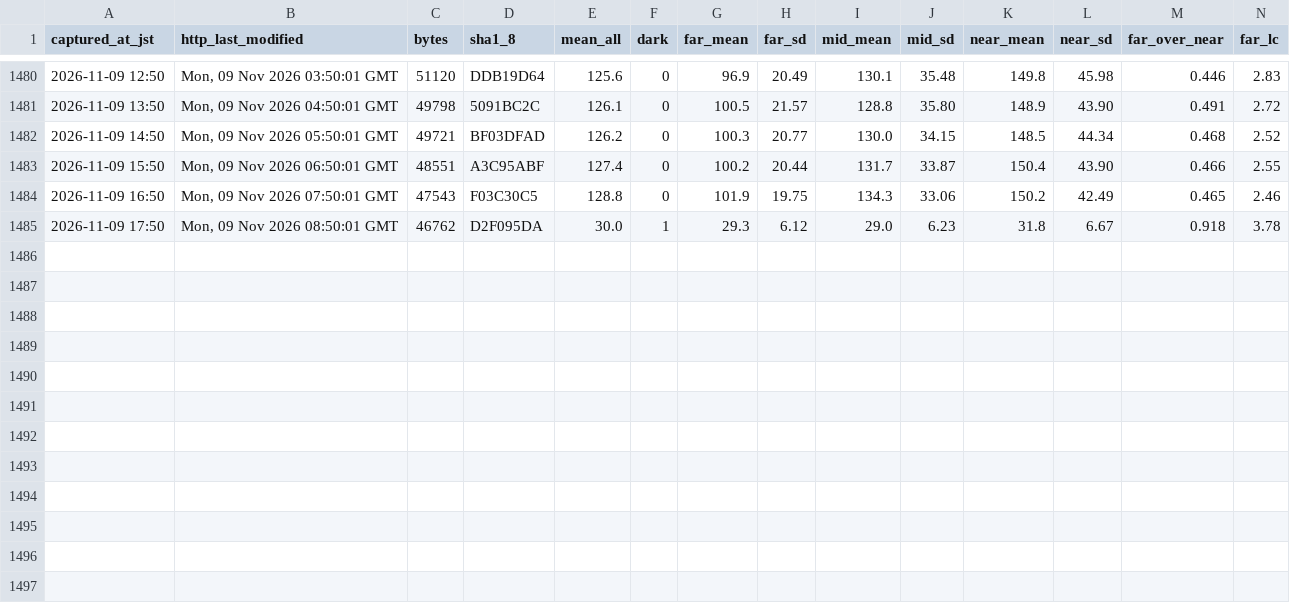
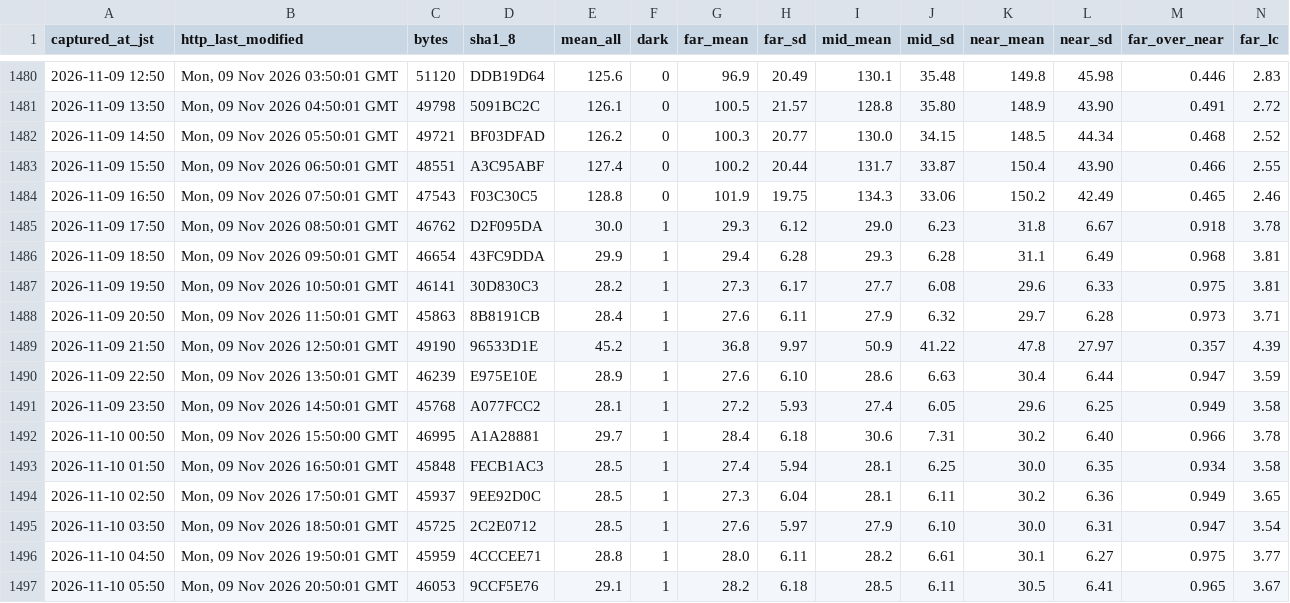
Before and after one commit to t-fukuda-ux/karstweather, a CSV file: camera/mezuru_contrast.csv, drawn as a sheet; only a part is shown, gaps mark what is left out; rows hold the shown columns only; the diff names each change by its address in the sheet, - before the commit and + after, or states it on an @@ line.

```diff
--- a/camera/mezuru_contrast.csv
+++ b/camera/mezuru_contrast.csv
+row 1486: 2026-11-09 18:50 | Mon, 09 Nov 2026 09:50:01 GMT | 46654 | 43FC9DDA | 29.9 | 1 | 29.4 | 6.28 | 29.3 | 6.28 | 31.1 | 6.49 | 0.968 | 3.81
+row 1487: 2026-11-09 19:50 | Mon, 09 Nov 2026 10:50:01 GMT | 46141 | 30D830C3 | 28.2 | 1 | 27.3 | 6.17 | 27.7 | 6.08 | 29.6 | 6.33 | 0.975 | 3.81
+row 1488: 2026-11-09 20:50 | Mon, 09 Nov 2026 11:50:01 GMT | 45863 | 8B8191CB | 28.4 | 1 | 27.6 | 6.11 | 27.9 | 6.32 | 29.7 | 6.28 | 0.973 | 3.71
+row 1489: 2026-11-09 21:50 | Mon, 09 Nov 2026 12:50:01 GMT | 49190 | 96533D1E | 45.2 | 1 | 36.8 | 9.97 | 50.9 | 41.22 | 47.8 | 27.97 | 0.357 | 4.39
+row 1490: 2026-11-09 22:50 | Mon, 09 Nov 2026 13:50:01 GMT | 46239 | E975E10E | 28.9 | 1 | 27.6 | 6.10 | 28.6 | 6.63 | 30.4 | 6.44 | 0.947 | 3.59
+row 1491: 2026-11-09 23:50 | Mon, 09 Nov 2026 14:50:01 GMT | 45768 | A077FCC2 | 28.1 | 1 | 27.2 | 5.93 | 27.4 | 6.05 | 29.6 | 6.25 | 0.949 | 3.58
+row 1492: 2026-11-10 00:50 | Mon, 09 Nov 2026 15:50:00 GMT | 46995 | A1A28881 | 29.7 | 1 | 28.4 | 6.18 | 30.6 | 7.31 | 30.2 | 6.40 | 0.966 | 3.78
+row 1493: 2026-11-10 01:50 | Mon, 09 Nov 2026 16:50:01 GMT | 45848 | FECB1AC3 | 28.5 | 1 | 27.4 | 5.94 | 28.1 | 6.25 | 30.0 | 6.35 | 0.934 | 3.58
+row 1494: 2026-11-10 02:50 | Mon, 09 Nov 2026 17:50:01 GMT | 45937 | 9EE92D0C | 28.5 | 1 | 27.3 | 6.04 | 28.1 | 6.11 | 30.2 | 6.36 | 0.949 | 3.65
+row 1495: 2026-11-10 03:50 | Mon, 09 Nov 2026 18:50:01 GMT | 45725 | 2C2E0712 | 28.5 | 1 | 27.6 | 5.97 | 27.9 | 6.10 | 30.0 | 6.31 | 0.947 | 3.54
+row 1496: 2026-11-10 04:50 | Mon, 09 Nov 2026 19:50:01 GMT | 45959 | 4CCCEE71 | 28.8 | 1 | 28.0 | 6.11 | 28.2 | 6.61 | 30.1 | 6.27 | 0.975 | 3.77
+row 1497: 2026-11-10 05:50 | Mon, 09 Nov 2026 20:50:01 GMT | 46053 | 9CCF5E76 | 29.1 | 1 | 28.2 | 6.18 | 28.5 | 6.11 | 30.5 | 6.41 | 0.965 | 3.67
```
Also changed, not shown: camera/fog_forecast.csv.
